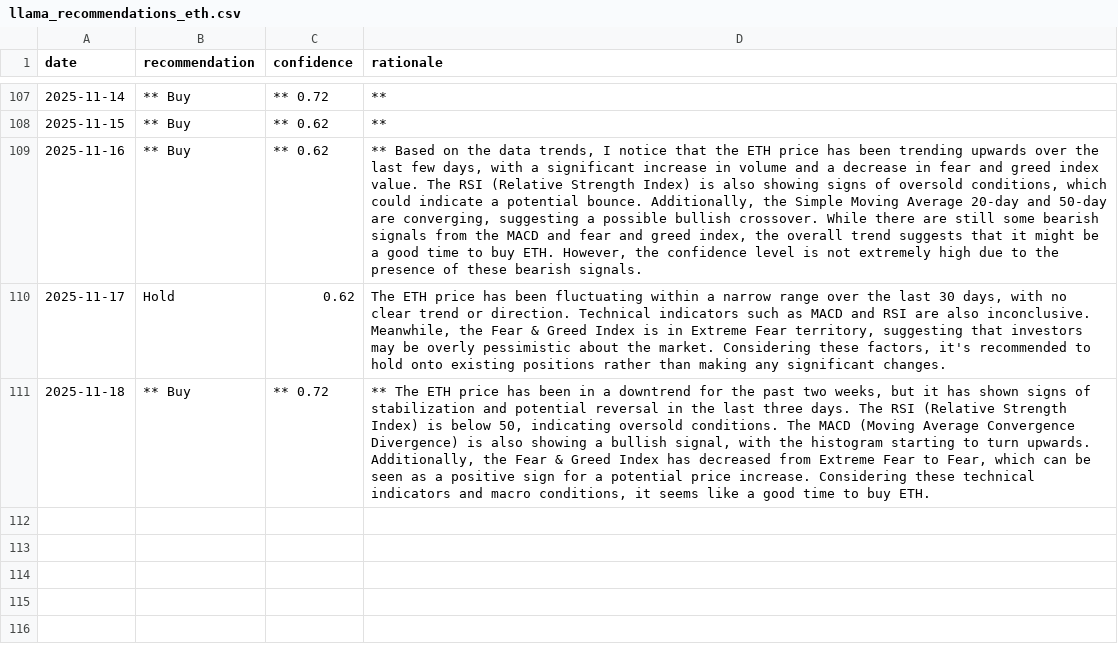
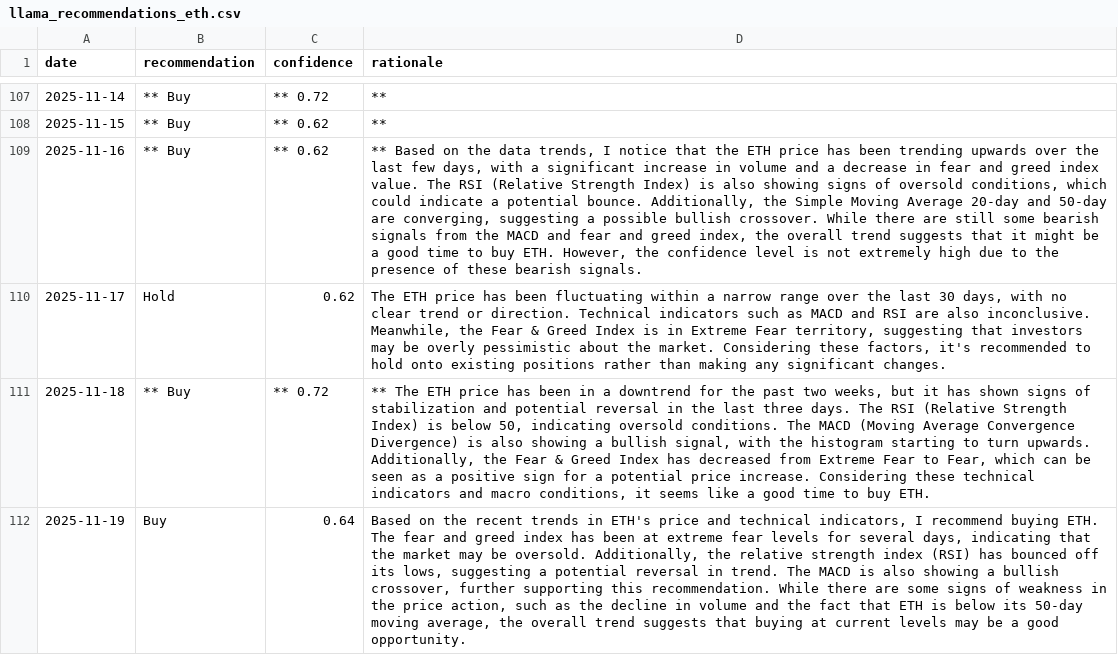
Before and after one commit to amrelsawalhi/DipSignal, a CSV file: data/llama_recommendations_eth.csv, drawn as a sheet; only a part is shown, gaps mark what is left out; the diff names each change by its address in the sheet, - before the commit and + after, or states it on an @@ line.

```diff
--- a/data/llama_recommendations_eth.csv
+++ b/data/llama_recommendations_eth.csv
+row 112: 2025-11-19 | Buy | 0.64 | Based on the recent trends in ETH's price and technical indicators, I recommend buying ETH. The fear and greed index has been at extreme fear levels for several days, indicating that the market may be oversold. Additionally, the relative strength index (RSI) has bounced off its lows, suggesting a potential reversal in trend. The MACD is also showing a bullish crossover, further supporting this recommendation. While there are some signs of weakness in the price action, such as the decline in volume and the fact that ETH is below its 50-day moving average, the overall trend suggests that buying at current levels may be a good opportunity.
```
Also changed, not shown: data/btc_technical.csv, data/eth_technical.csv, 12 other files.
